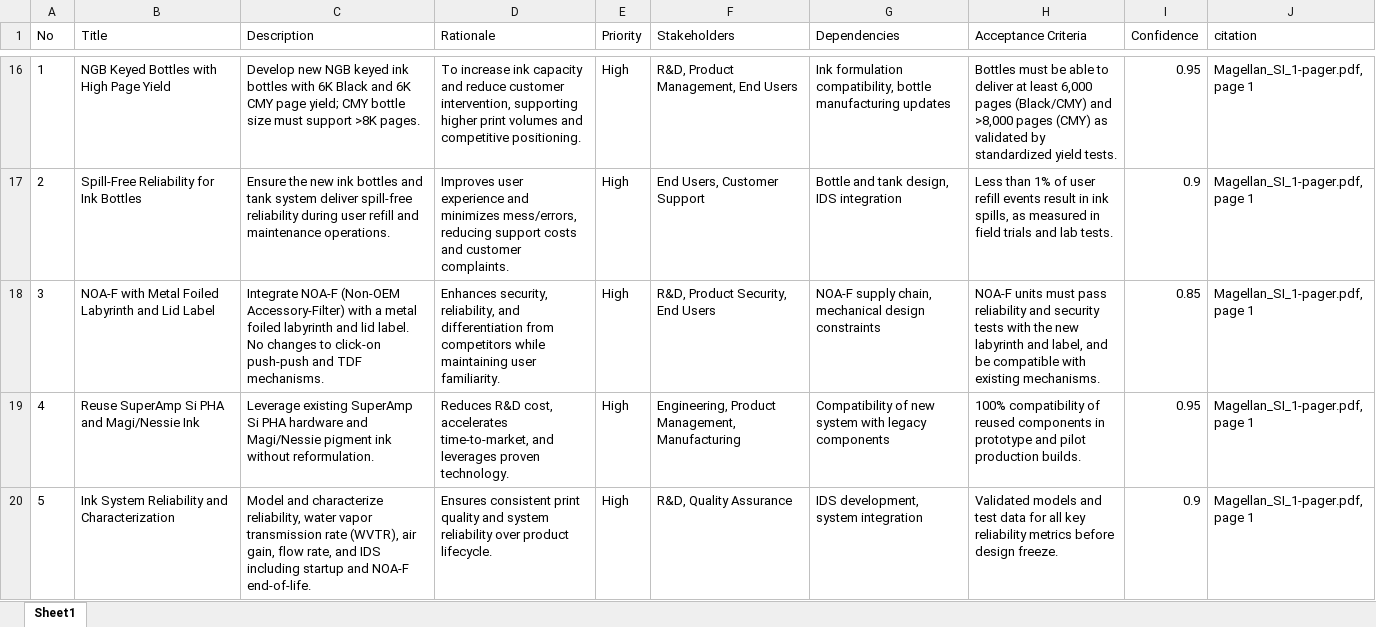
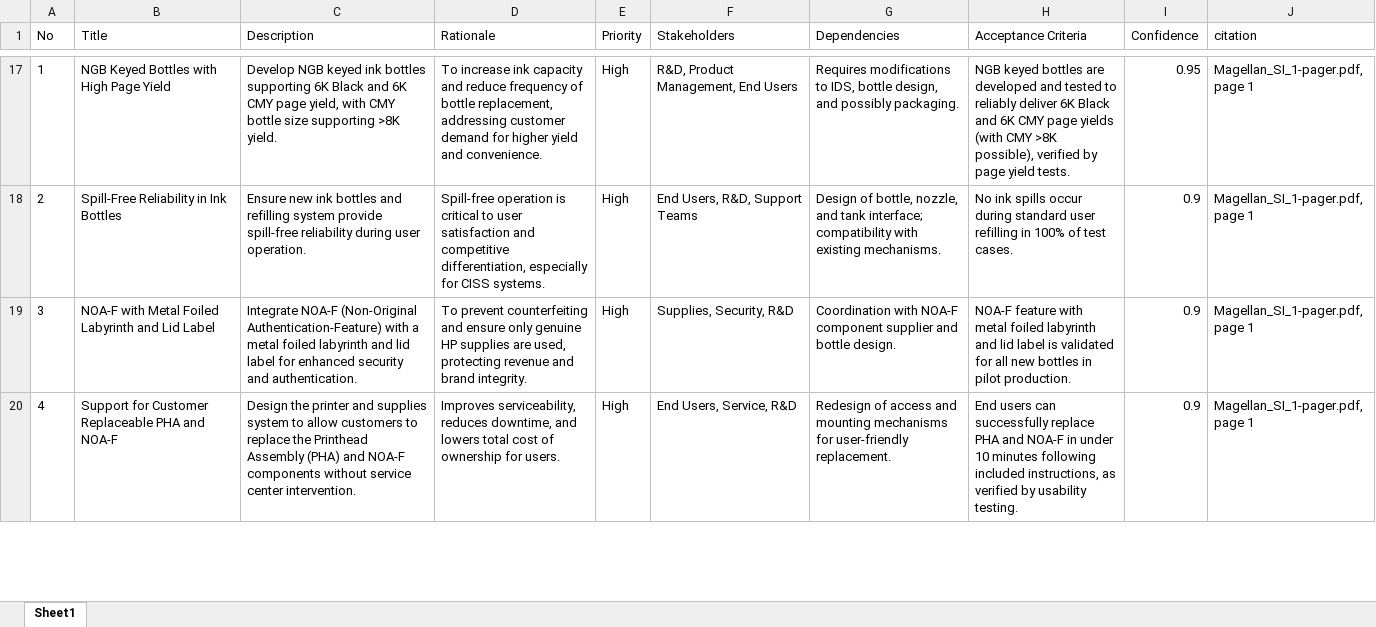
Before and after one commit to meaniketdubey/git_demo, an Excel workbook: consolidation/output/consolidated_requirements.xlsx, sheet Sheet1, drawn as a sheet; only a part is shown, gaps mark what is left out; values as stored, in another font and other column widths than the file's, no borders; removed rows and columns are numbered as before the commit, all else as after; the diff covers the shown part only; the diff names each change by its address in the sheet, - before the commit and + after, or states it on an @@ line.

Commit message:
Update consolidation/output/consolidated_requirements.xlsx

```diff
--- a/consolidation/output/consolidated_requirements.xlsx (sheet Sheet1)
+++ b/consolidation/output/consolidated_requirements.xlsx (sheet Sheet1)
@@ column A (No) renumbered between rows 4 and 37 @@
-C17 (Description): Develop new NGB keyed ink bottles with 6K Black and 6K CMY page yield; CMY bottle size must support >8K pages.
+C17 (Description): Develop NGB keyed ink bottles supporting 6K Black and 6K CMY page yield, with CMY bottle size supporting >8K yield.
-D17 (Rationale): …and reduce customer intervention, supporting higher print volumes and competitive positioning.
+D17 (Rationale): …and reduce frequency of bottle replacement, addressing customer demand for higher yield and convenience.
-G17 (Dependencies): Ink formulation compatibility, bottle manufacturing updates
+G17 (Dependencies): Requires modifications to IDS, bottle design, and possibly packaging.
-H17 (Acceptance Criteria): Bottles must be able to deliver at least 6,000 pages (Black/CMY) and >8,000 pages (CMY) as validated by standardized yield tests.
+H17 (Acceptance Criteria): NGB keyed bottles are developed and tested to reliably deliver 6K Black and 6K CMY page yields (with CMY >8K possible), verified by page yield tests.
-B18 (Title): Spill-Free Reliability for Ink Bottles
+B18 (Title): Spill-Free Reliability in Ink Bottles
-C18 (Description): Ensure the new ink bottles and tank system deliver spill-free reliability during user refill and maintenance operations.
+C18 (Description): Ensure new ink bottles and refilling system provide spill-free reliability during user operation.
-D18 (Rationale): Improves user experience and minimizes mess/errors, reducing support costs and customer complaints.
+D18 (Rationale): Spill-free operation is critical to user satisfaction and competitive differentiation, especially for CISS systems.
-F18 (Stakeholders): End Users, Customer Support
+F18 (Stakeholders): End Users, R&D, Support Teams
-G18 (Dependencies): Bottle and tank design, IDS integration
+G18 (Dependencies): Design of bottle, nozzle, and tank interface; compatibility with existing mechanisms.
-H18 (Acceptance Criteria): Less than 1% of user refill events result in ink spills, as measured in field trials and lab tests.
+H18 (Acceptance Criteria): No ink spills occur during standard user refilling in 100% of test cases.
-C19 (Description): Integrate NOA-F (Non-OEM Accessory-Filter) with a metal foiled labyrinth and lid label. No changes to click-on push-push and TDF mechanisms.
+C19 (Description): Integrate NOA-F (Non-Original Authentication-Feature) with a metal foiled labyrinth and lid label for enhanced security and authentication.
-D19 (Rationale): Enhances security, reliability, and differentiation from competitors while maintaining user familiarity.
+D19 (Rationale): To prevent counterfeiting and ensure only genuine HP supplies are used, protecting revenue and brand integrity.
-F19 (Stakeholders): R&D, Product Security, End Users
+F19 (Stakeholders): Supplies, Security, R&D
-G19 (Dependencies): NOA-F supply chain, mechanical design constraints
+G19 (Dependencies): Coordination with NOA-F component supplier and bottle design.
-H19 (Acceptance Criteria): NOA-F units must pass reliability and security tests with the new labyrinth and label, and be compatible with existing mechanisms.
+H19 (Acceptance Criteria): NOA-F feature with metal foiled labyrinth and lid label is validated for all new bottles in pilot production.
-I19 (Confidence): 0.85
+I19 (Confidence): 0.9
-row 19: 4 | Reuse SuperAmp Si PHA and Magi/Nessie Ink | Leverage existing SuperAmp Si PHA hardware and Magi/Nessie pigment ink without reformulation. | Reduces R&D cost, accelerates time-to-market, and leverages proven technology. | High | Engineering, Product Management, Manufacturing | Compatibility of new system with legacy components | 100% compatibility of reused components in prototype and pilot production builds. | 0.95 | Magellan_SI_1-pager.pdf, page 1
-B20 (Title): Ink System Reliability and Characterization
+B20 (Title): Support for Customer Replaceable PHA and NOA-F
-C20 (Description): Model and characterize reliability, water vapor transmission rate (WVTR), air gain, flow rate, and IDS including startup and NOA-F end-of-life.
+C20 (Description): Design the printer and supplies system to allow customers to replace the Printhead Assembly (PHA) and NOA-F components without service center intervention.
-D20 (Rationale): Ensures consistent print quality and system reliability over product lifecycle.
+D20 (Rationale): Improves serviceability, reduces downtime, and lowers total cost of ownership for users.
-F20 (Stakeholders): R&D, Quality Assurance
+F20 (Stakeholders): End Users, Service, R&D
-G20 (Dependencies): IDS development, system integration
+G20 (Dependencies): Redesign of access and mounting mechanisms for user-friendly replacement.
-H20 (Acceptance Criteria): Validated models and test data for all key reliability metrics before design freeze.
+H20 (Acceptance Criteria): End users can successfully replace PHA and NOA-F in under 10 minutes following included instructions, as verified by usability testing.
```
Also changed, not shown: 17 added rows, 26 removed rows and 123 edited cells elsewhere in this sheet.
